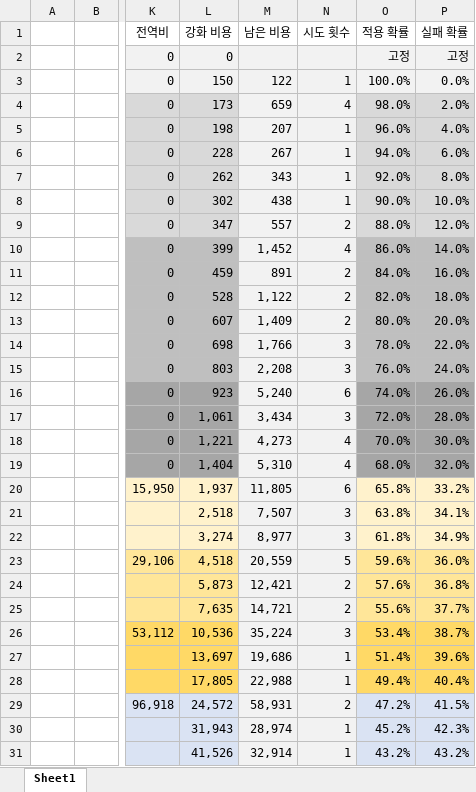
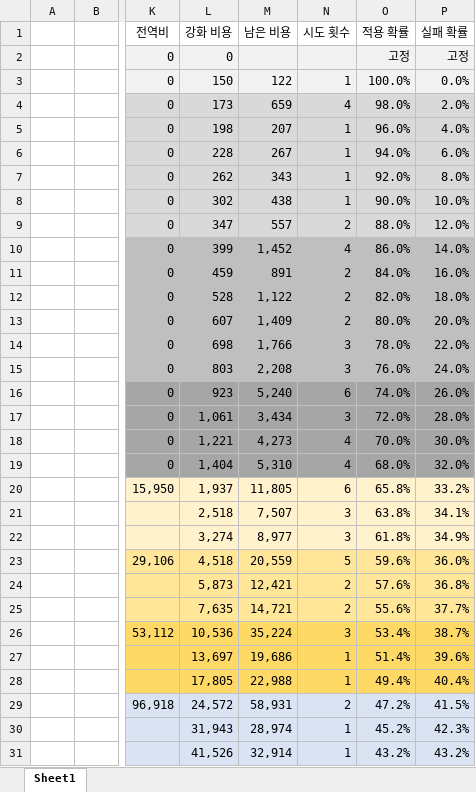
Before and after one commit to CloudAddress/YuhanTeamProject, an Excel workbook: 돈 관련.xlsx, sheet Sheet1, drawn as a sheet; only a part is shown, gaps mark what is left out; values as stored, in another font and other column widths than the file's, no borders; charts and pictures and conditional formats not drawn; the diff covers the shown part only; the diff names each change by its address in the sheet, - before the commit and + after, or states it on an @@ line.

```diff
--- a/돈 관련.xlsx (sheet Sheet1)
+++ b/돈 관련.xlsx (sheet Sheet1)
-M4:N9 fill: #F2F2F2
+M4:N9 fill: #D9D9D9
-M10:N15 fill: #F2F2F2
+M10:N15 fill: #BFBFBF
-M16:N19 fill: #F2F2F2
+M16:N19 fill: #A6A6A6
-M20:N22 fill: #F2F2F2
+M20:N22 fill: #FFF2CC
-M23:N25 fill: #F2F2F2
+M23:N25 fill: #FFE699
-M26:N28 fill: #F2F2F2
+M26:N28 fill: #FFD966
```
Also changed, not shown: cell formats elsewhere in this sheet, 1 other file.
